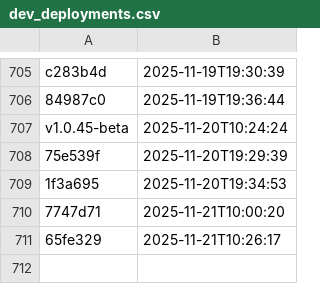
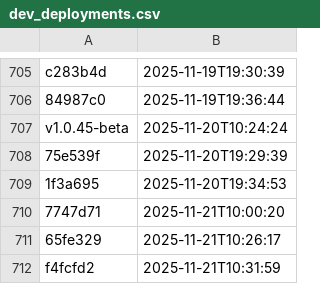
Before and after one commit to NHSDigital/eps-aws-dashboards, a CSV file: _data/dev_deployments.csv, drawn as a sheet; only a part is shown, gaps mark what is left out; the diff names each change by its address in the sheet, - before the commit and + after, or states it on an @@ line.

```diff
--- a/_data/dev_deployments.csv
+++ b/_data/dev_deployments.csv
+row 712: f4fcfd2 | 2025-11-21T10:31:59
```
Also changed, not shown: 1 other file.
